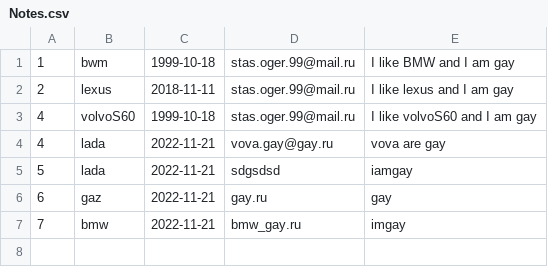
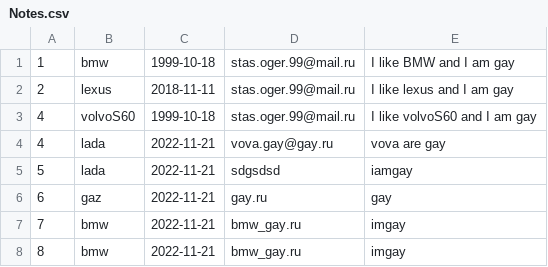
Before and after one commit to StasOger/EpamPractice6.2, a CSV file: src/main/resources/Notes.csv, drawn as a sheet.

```diff
--- a/src/main/resources/Notes.csv
+++ b/src/main/resources/Notes.csv
@@ -1,2 +1,2 @@
-1,bwm,1999-10-18,stas.oger.99@mail.ru,I like BMW and I am gay
+1,bmw,1999-10-18,stas.oger.99@mail.ru,I like BMW and I am gay
 2,lexus,2018-11-11,stas.oger.99@mail.ru,I like lexus and I am gay
@@ -7 +7,2 @@
 7,bmw,2022-11-21,bmw_gay.ru,imgay
+8,bmw,2022-11-21,bmw_gay.ru,imgay
```
Also changed, not shown: 1 other file.
